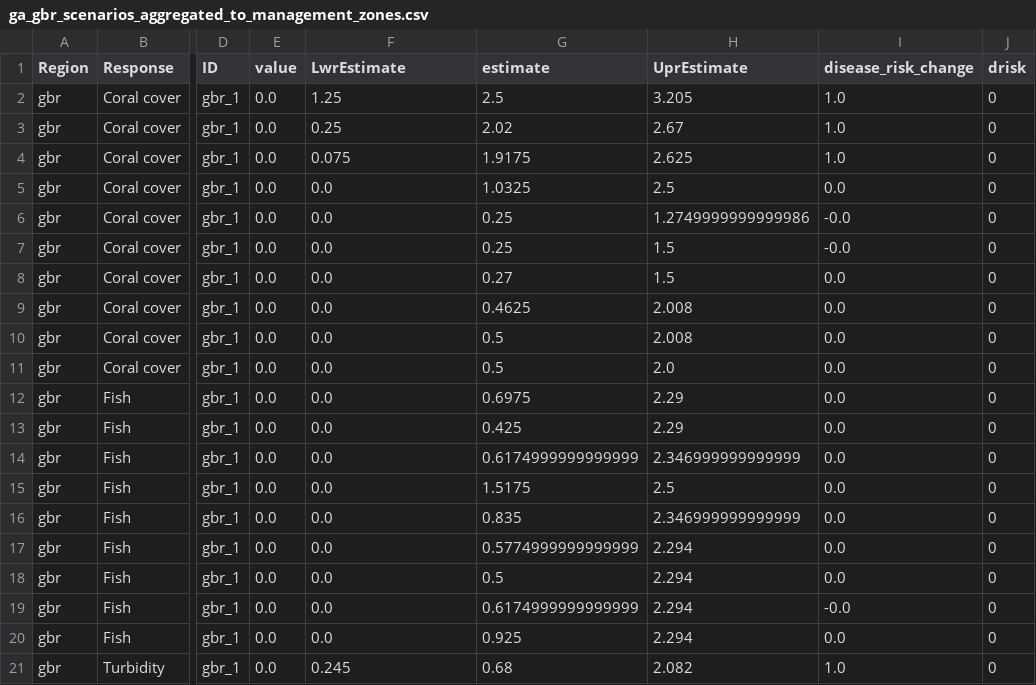
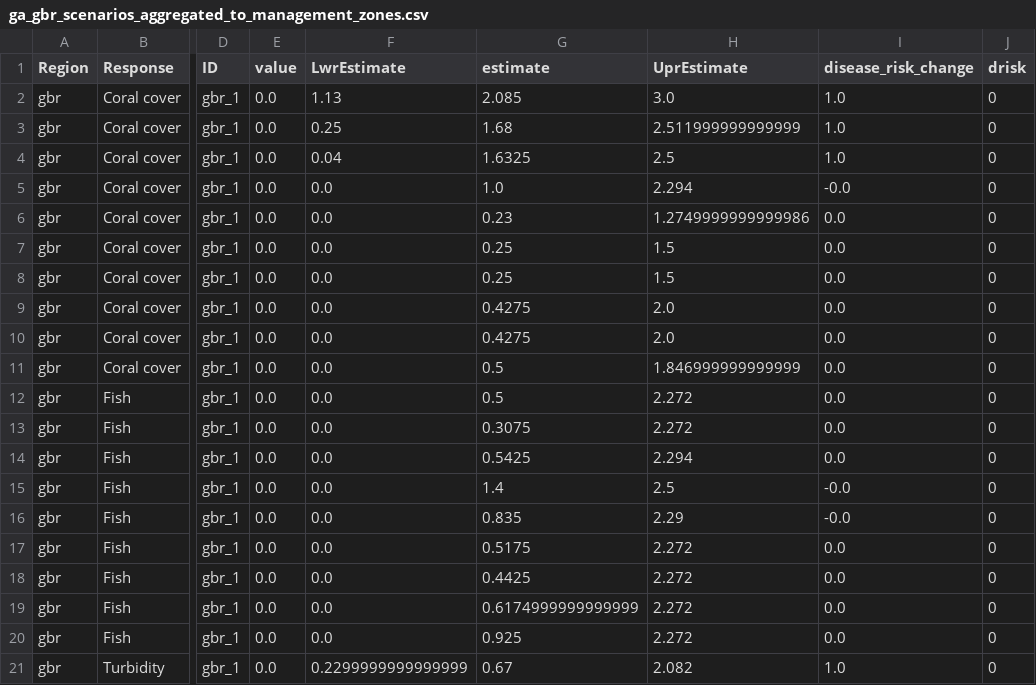
Before and after one commit to jms5151/uh-noaa-shiny-app, a CSV file: forec_shiny_app_data/Scenarios/ga_gbr_scenarios_aggregated_to_management_zones.csv, drawn as a sheet; only a part is shown, gaps mark what is left out; the diff covers the shown part only; the diff names each change by its address in the sheet, - before the commit and + after, or states it on an @@ line.

```diff
--- a/forec_shiny_app_data/Scenarios/ga_gbr_scenarios_aggregated_to_management_zones.csv
+++ b/forec_shiny_app_data/Scenarios/ga_gbr_scenarios_aggregated_to_management_zones.csv
-F2 (LwrEstimate): 1.25
+F2 (LwrEstimate): 1.13
-G2 (estimate): 2.5
+G2 (estimate): 2.085
-H2 (UprEstimate): 3.205
+H2 (UprEstimate): 3.0
-G3 (estimate): 2.02
+G3 (estimate): 1.68
-H3 (UprEstimate): 2.67
+H3 (UprEstimate): 2.511999999999999
-F4 (LwrEstimate): 0.075
+F4 (LwrEstimate): 0.04
-G4 (estimate): 1.9175
+G4 (estimate): 1.6325
-H4 (UprEstimate): 2.625
+H4 (UprEstimate): 2.5
-G5 (estimate): 1.0325
+G5 (estimate): 1.0
-H5 (UprEstimate): 2.5
+H5 (UprEstimate): 2.294
-I5 (disease_risk_change): 0.0
+I5 (disease_risk_change): -0.0
-G6 (estimate): 0.25
+G6 (estimate): 0.23
-I6:I7 (disease_risk_change): -0.0
+I6:I7 (disease_risk_change): 0.0
-G8 (estimate): 0.27
+G8 (estimate): 0.25
-G9 (estimate): 0.4625
+G9 (estimate): 0.4275
-H9:H10 (UprEstimate): 2.008
+H9:H10 (UprEstimate): 2.0
-G10 (estimate): 0.5
+G10 (estimate): 0.4275
-H11 (UprEstimate): 2.0
+H11 (UprEstimate): 1.846999999999999
-G12 (estimate): 0.6975
+G12 (estimate): 0.5
-H12:H13 (UprEstimate): 2.29
+H12:H13 (UprEstimate): 2.272
-G13 (estimate): 0.425
+G13 (estimate): 0.3075
-G14 (estimate): 0.6174999999999999
+G14 (estimate): 0.5425
-H14 (UprEstimate): 2.346999999999999
+H14 (UprEstimate): 2.294
-G15 (estimate): 1.5175
+G15 (estimate): 1.4
-I15:I16 (disease_risk_change): 0.0
+I15:I16 (disease_risk_change): -0.0
-H16 (UprEstimate): 2.346999999999999
+H16 (UprEstimate): 2.29
-G17 (estimate): 0.5774999999999999
+G17 (estimate): 0.5175
-H17:H20 (UprEstimate): 2.294
+H17:H20 (UprEstimate): 2.272
-G18 (estimate): 0.5
+G18 (estimate): 0.4425
-I19 (disease_risk_change): -0.0
+I19 (disease_risk_change): 0.0
-F21 (LwrEstimate): 0.245
+F21 (LwrEstimate): 0.2299999999999999
-G21 (estimate): 0.68
+G21 (estimate): 0.67
```
Also changed, not shown: 93 edited cells elsewhere in this file, forec_shiny_app_data/Forecasts/ga_gbr_nowcast_aggregated_to_gbrmpa_park_zones.csv, forec_shiny_app_data/Forecasts/ws_gbr_nowcast_aggregated_to_gbrmpa_park_zones.csv, 34 other files.
